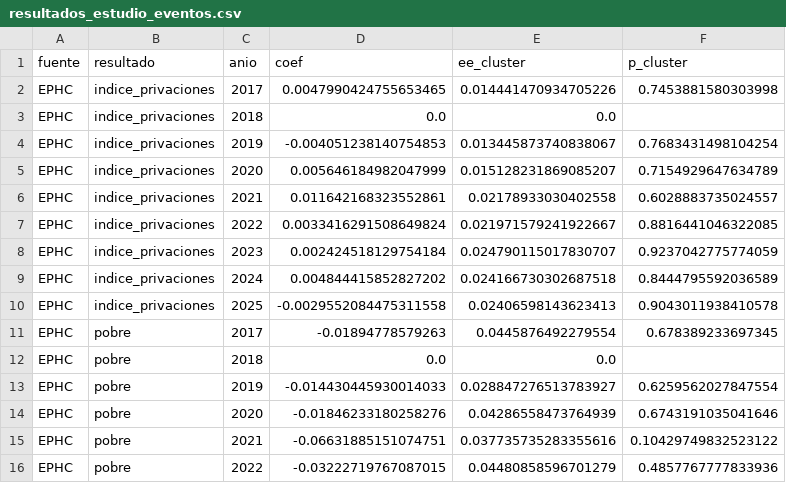
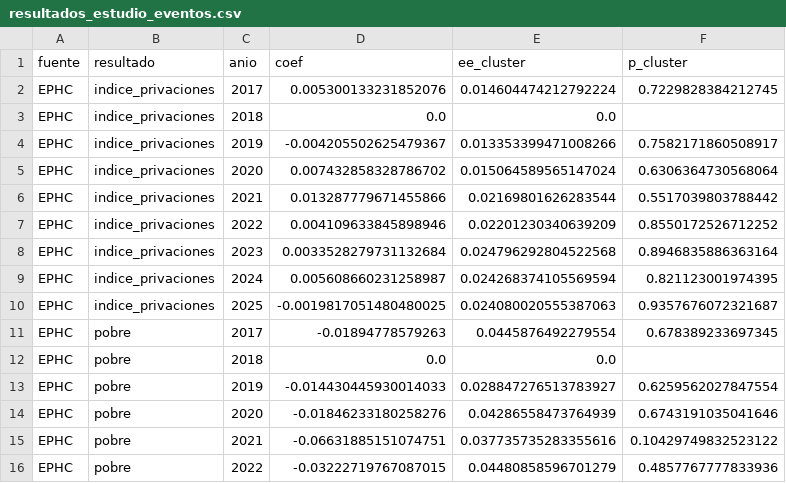
Before and after one commit to ovandofernando-cyber/Infraestructura_caminos, a CSV file: 15_analisis_departamental_did/resultados_estudio_eventos.csv, drawn as a sheet; only a part is shown; the diff covers the shown part only.

```diff
--- a/15_analisis_departamental_did/resultados_estudio_eventos.csv
+++ b/15_analisis_departamental_did/resultados_estudio_eventos.csv
@@ -1,11 +1,11 @@
 fuente,resultado,anio,coef,ee_cluster,p_cluster
-EPHC,indice_privaciones,2017,0.0047990424755653465,0.014441470934705226,0.7453881580303998
+EPHC,indice_privaciones,2017,0.005300133231852076,0.014604474212792224,0.7229828384212745
 EPHC,indice_privaciones,2018,0.0,0.0,
-EPHC,indice_privaciones,2019,-0.004051238140754853,0.013445873740838067,0.7683431498104254
-EPHC,indice_privaciones,2020,0.005646184982047999,0.015128231869085207,0.7154929647634789
-EPHC,indice_privaciones,2021,0.011642168323552861,0.02178933030402558,0.6028883735024557
-EPHC,indice_privaciones,2022,0.0033416291508649824,0.021971579241922667,0.8816441046322085
-EPHC,indice_privaciones,2023,0.002424518129754184,0.024790115017830707,0.9237042775774059
-EPHC,indice_privaciones,2024,0.004844415852827202,0.024166730302687518,0.8444795592036589
-EPHC,indice_privaciones,2025,-0.0029552084475311558,0.02406598143623413,0.9043011938410578
+EPHC,indice_privaciones,2019,-0.004205502625479367,0.013353399471008266,0.7582171860508917
+EPHC,indice_privaciones,2020,0.007432858328786702,0.015064589565147024,0.6306364730568064
+EPHC,indice_privaciones,2021,0.013287779671455866,0.02169801626283544,0.5517039803788442
+EPHC,indice_privaciones,2022,0.004109633845898946,0.02201230340639209,0.8550172526712252
+EPHC,indice_privaciones,2023,0.0033528279731132684,0.024796292804522568,0.8946835886363164
+EPHC,indice_privaciones,2024,0.005608660231258987,0.024268374105569594,0.821123001974395
+EPHC,indice_privaciones,2025,-0.0019817051480480025,0.024080020555387063,0.9357676072321687
 EPHC,pobre,2017,-0.01894778579263,0.0445876492279554,0.678389233697345
```
Also changed, not shown: 9 added rows elsewhere in this file, 15_analisis_departamental_did/descriptivos_antes_despues.csv, 15_analisis_departamental_did/obras_viales_MOPC_2018_2025_clasificadas.csv, 7 other files.
